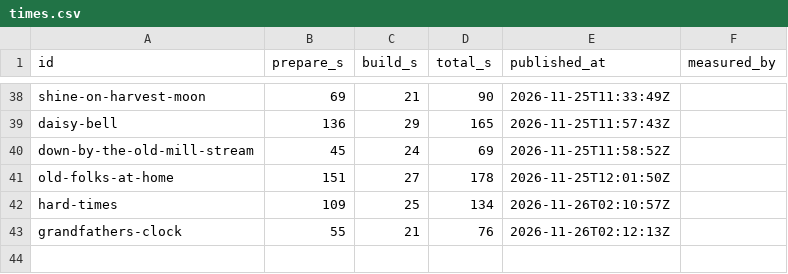
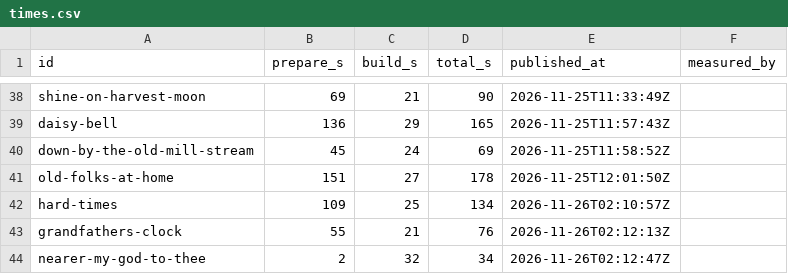
Before and after one commit to stevennt/abn.platform.entertainment.karaoke.songs, a CSV file: songs/times.csv, drawn as a sheet; only a part is shown, gaps mark what is left out.

```diff
--- a/songs/times.csv
+++ b/songs/times.csv
@@ -43 +43,2 @@ hard-times,109,25,134,2026-11-26T02:10:57Z
 grandfathers-clock,55,21,76,2026-11-26T02:12:13Z
+nearer-my-god-to-thee,2,32,34,2026-11-26T02:12:47Z
```
Also changed, not shown: 8 other files.
